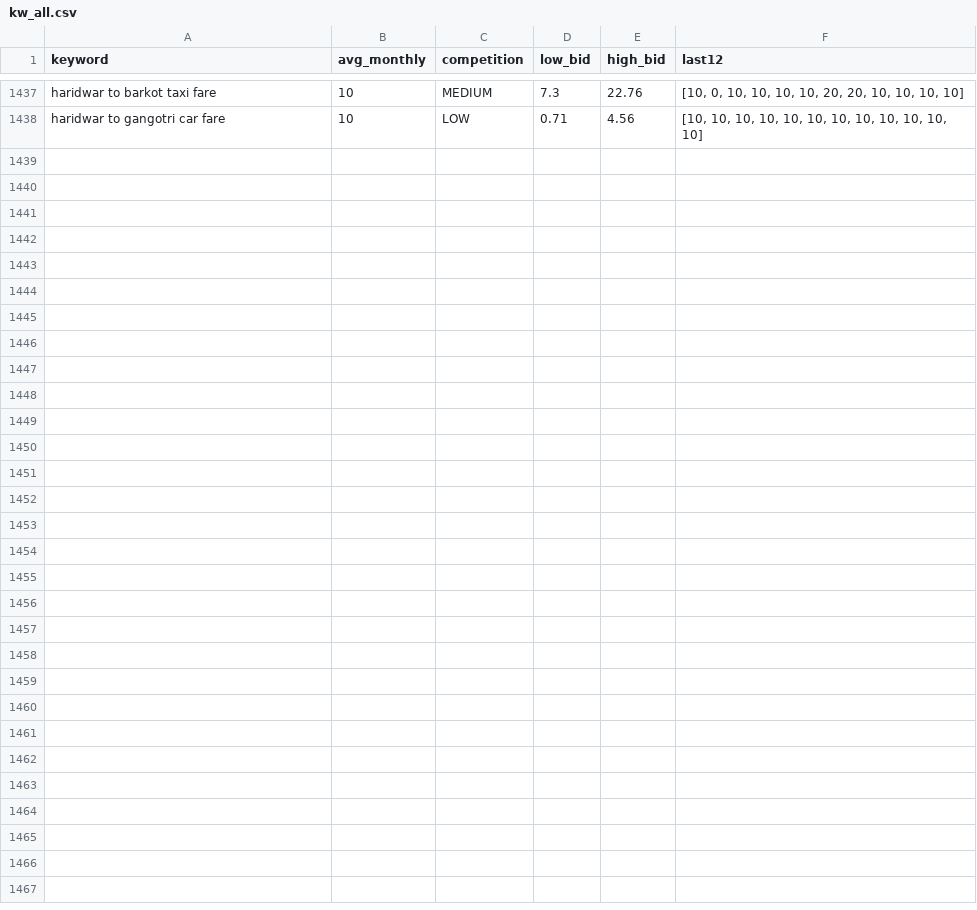
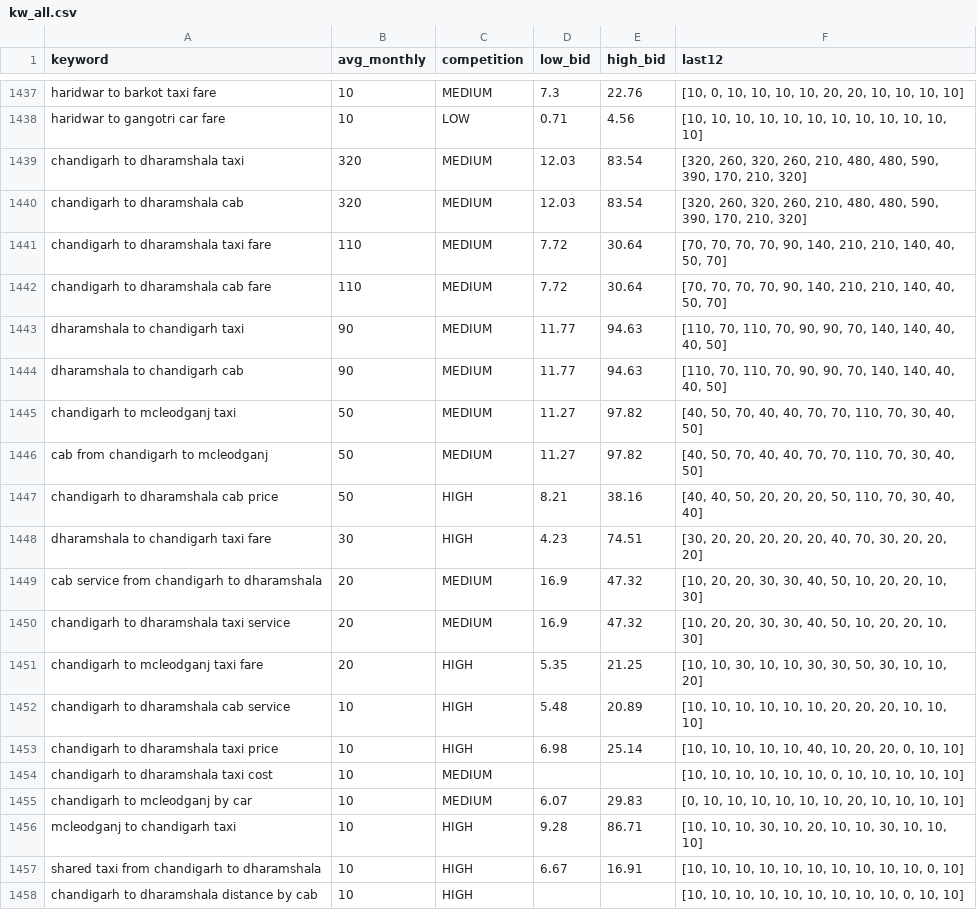
Before and after one commit to sushilg5ss/Suzu-Travels, a CSV file: cab-kit/research/kw_all.csv, drawn as a sheet; only a part is shown, gaps mark what is left out; the diff names each change by its address in the sheet, - before the commit and + after, or states it on an @@ line.

Commit message:
cabs: chandigarh-to-dharamshala-taxi route map media + page content

```diff
--- a/cab-kit/research/kw_all.csv
+++ b/cab-kit/research/kw_all.csv
+row 1439: chandigarh to dharamshala taxi | 320 | MEDIUM | 12.03 | 83.54 | [320, 260, 320, 260, 210, 480, 480, 590, 390, 170, 210, 320]
+row 1440: chandigarh to dharamshala cab | 320 | MEDIUM | 12.03 | 83.54 | [320, 260, 320, 260, 210, 480, 480, 590, 390, 170, 210, 320]
+row 1441: chandigarh to dharamshala taxi fare | 110 | MEDIUM | 7.72 | 30.64 | [70, 70, 70, 70, 90, 140, 210, 210, 140, 40, 50, 70]
+row 1442: chandigarh to dharamshala cab fare | 110 | MEDIUM | 7.72 | 30.64 | [70, 70, 70, 70, 90, 140, 210, 210, 140, 40, 50, 70]
+row 1443: dharamshala to chandigarh taxi | 90 | MEDIUM | 11.77 | 94.63 | [110, 70, 110, 70, 90, 90, 70, 140, 140, 40, 40, 50]
+row 1444: dharamshala to chandigarh cab | 90 | MEDIUM | 11.77 | 94.63 | [110, 70, 110, 70, 90, 90, 70, 140, 140, 40, 40, 50]
+row 1445: chandigarh to mcleodganj taxi | 50 | MEDIUM | 11.27 | 97.82 | [40, 50, 70, 40, 40, 70, 70, 110, 70, 30, 40, 50]
+row 1446: cab from chandigarh to mcleodganj | 50 | MEDIUM | 11.27 | 97.82 | [40, 50, 70, 40, 40, 70, 70, 110, 70, 30, 40, 50]
+row 1447: chandigarh to dharamshala cab price | 50 | HIGH | 8.21 | 38.16 | [40, 40, 50, 20, 20, 20, 50, 110, 70, 30, 40, 40]
+row 1448: dharamshala to chandigarh taxi fare | 30 | HIGH | 4.23 | 74.51 | [30, 20, 20, 20, 20, 20, 40, 70, 30, 20, 20, 20]
+row 1449: cab service from chandigarh to dharamshala | 20 | MEDIUM | 16.9 | 47.32 | [10, 20, 20, 30, 30, 40, 50, 10, 20, 20, 10, 30]
+row 1450: chandigarh to dharamshala taxi service | 20 | MEDIUM | 16.9 | 47.32 | [10, 20, 20, 30, 30, 40, 50, 10, 20, 20, 10, 30]
+row 1451: chandigarh to mcleodganj taxi fare | 20 | HIGH | 5.35 | 21.25 | [10, 10, 30, 10, 10, 30, 30, 50, 30, 10, 10, 20]
+row 1452: chandigarh to dharamshala cab service | 10 | HIGH | 5.48 | 20.89 | [10, 10, 10, 10, 10, 10, 20, 20, 20, 10, 10, 10]
+row 1453: chandigarh to dharamshala taxi price | 10 | HIGH | 6.98 | 25.14 | [10, 10, 10, 10, 10, 40, 10, 20, 20, 0, 10, 10]
+row 1454: chandigarh to dharamshala taxi cost | 10 | MEDIUM |  |  | [10, 10, 10, 10, 10, 10, 0, 10, 10, 10, 10, 10]
+row 1455: chandigarh to mcleodganj by car | 10 | MEDIUM | 6.07 | 29.83 | [0, 10, 10, 10, 10, 10, 10, 20, 10, 10, 10, 10]
+row 1456: mcleodganj to chandigarh taxi | 10 | HIGH | 9.28 | 86.71 | [10, 10, 10, 30, 10, 20, 10, 10, 30, 10, 10, 10]
+row 1457: shared taxi from chandigarh to dharamshala | 10 | HIGH | 6.67 | 16.91 | [10, 10, 10, 10, 10, 10, 10, 10, 10, 10, 0, 10]
+row 1458: chandigarh to dharamshala distance by cab | 10 | HIGH |  |  | [10, 10, 10, 10, 10, 10, 10, 10, 10, 0, 10, 10]
```
Also changed, not shown: 7 other files.
